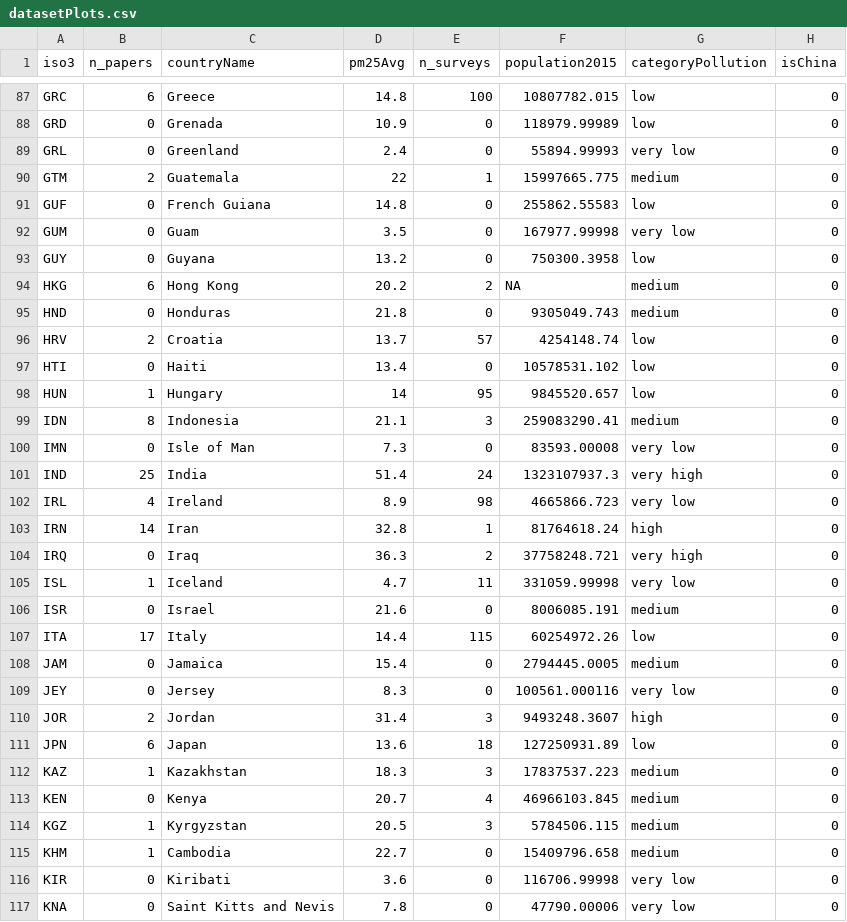
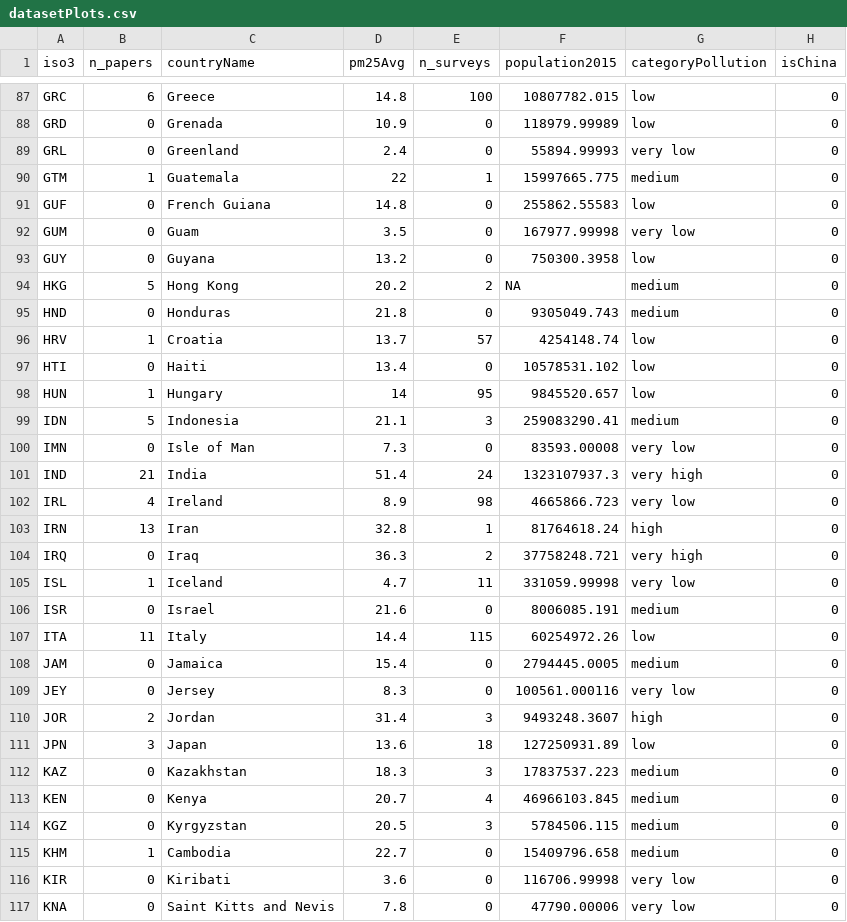
Before and after one commit to camillefournierdl/literatureSurveyMapping, a CSV file: output/datasetPlots.csv, drawn as a sheet; only a part is shown, gaps mark what is left out; the diff covers the shown part only; the diff names each change by its address in the sheet, - before the commit and + after, or states it on an @@ line.

```diff
--- a/output/datasetPlots.csv
+++ b/output/datasetPlots.csv
-B90 (n_papers): 2
+B90 (n_papers): 1
-B94 (n_papers): 6
+B94 (n_papers): 5
-B96 (n_papers): 2
+B96 (n_papers): 1
-B99 (n_papers): 8
+B99 (n_papers): 5
-B101 (n_papers): 25
+B101 (n_papers): 21
-B103 (n_papers): 14
+B103 (n_papers): 13
-B107 (n_papers): 17
+B107 (n_papers): 11
-B111 (n_papers): 6
+B111 (n_papers): 3
-B112 (n_papers): 1
+B112 (n_papers): 0
-B114 (n_papers): 1
+B114 (n_papers): 0
```
Also changed, not shown: 35 edited cells elsewhere in this file, output/datasetPlots_eurobarometer.csv, 54 other files.
